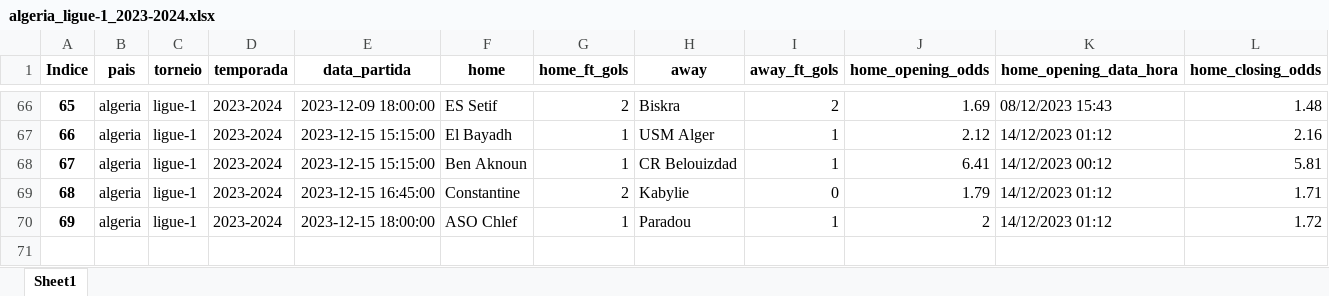
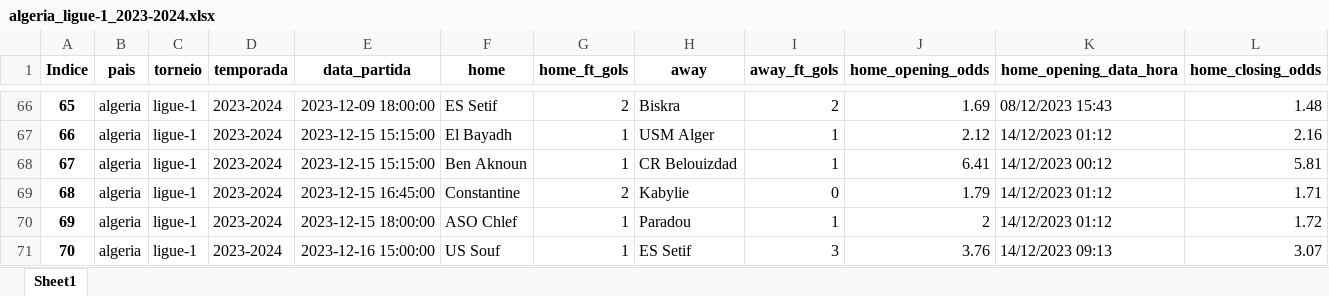
Before and after one commit to tarciziojrdf/poco, an Excel workbook: 2023/algeria_ligue-1_2023-2024.xlsx, sheet Sheet1, drawn as a sheet; only a part is shown, gaps mark what is left out; values as stored, in another font and other column widths than the file's, no borders; rows hold the shown columns only; the diff names each change by its address in the sheet, - before the commit and + after, or states it on an @@ line.

Commit message:
Atualizado por script em 16-12-2023 14:45

```diff
--- a/2023/algeria_ligue-1_2023-2024.xlsx (sheet Sheet1)
+++ b/2023/algeria_ligue-1_2023-2024.xlsx (sheet Sheet1)
+row 71: 70 | algeria | ligue-1 | 2023-2024 | 2023-12-16 15:00:00 | US Souf | 1 | ES Setif | 3 | 3.76 | 14/12/2023 09:13 | 3.07
```
